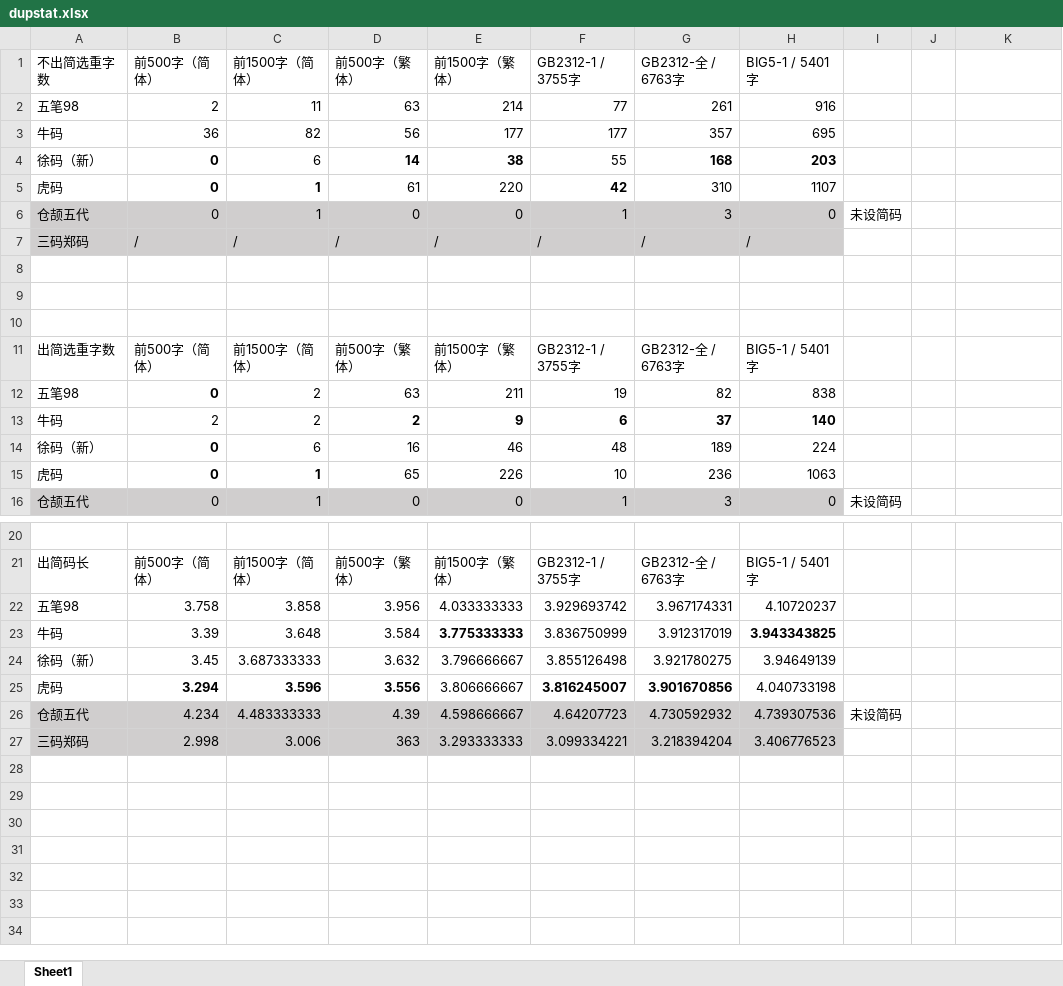
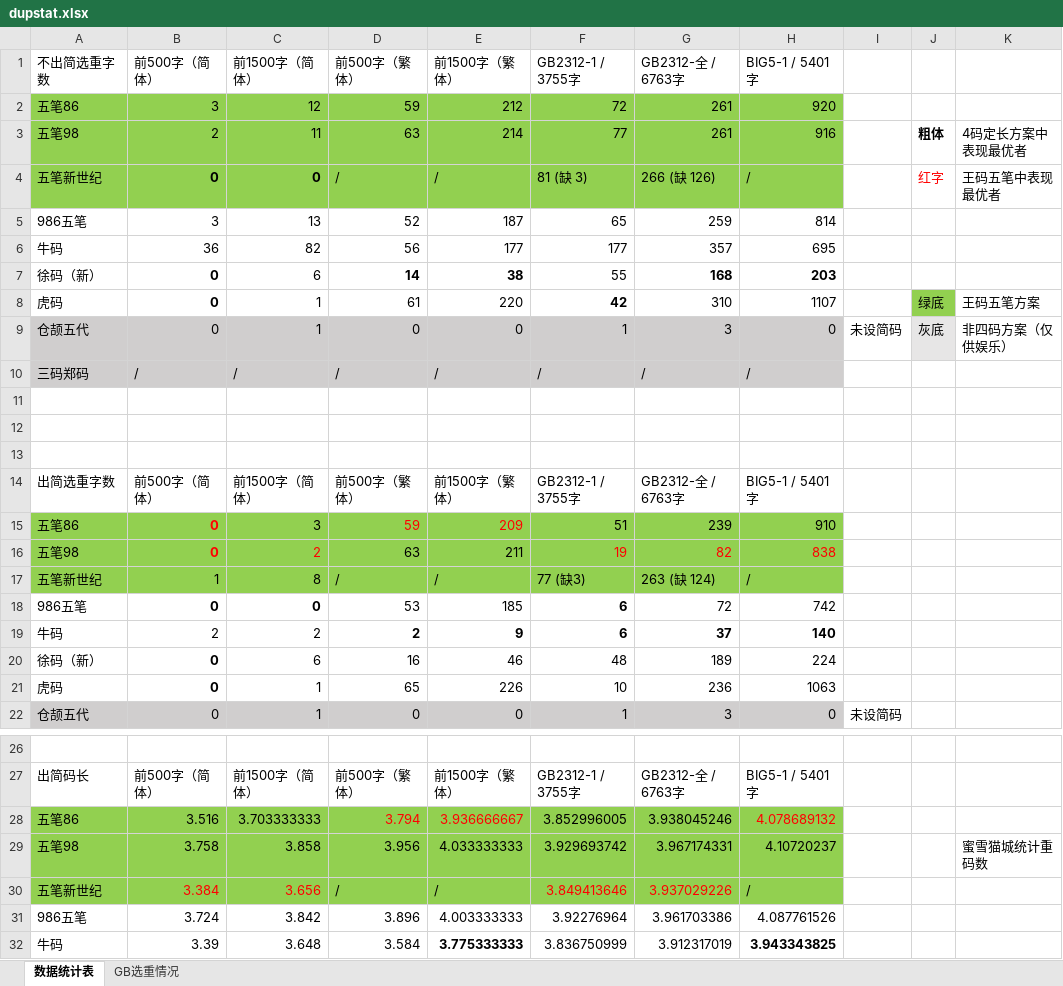
Before and after one commit to ksqsf/toys, an Excel workbook: imetools/dupstat.xlsx, sheet 数据统计表, drawn as a sheet; only a part is shown, gaps mark what is left out; the shorter side is filled out with more unchanged rows; values as stored, in another font and other column widths than the file's, no borders; charts and pictures not drawn; addresses are those after the commit; the diff names each change by its address in the sheet, - before the commit and + after, or states it on an @@ line.

```diff
--- a/imetools/dupstat.xlsx (sheet 数据统计表)
+++ b/imetools/dupstat.xlsx (sheet 数据统计表)
-sheet tab: Sheet1
+sheet tab: 数据统计表
+sheet tab: GB选重情况
+row 2: 五笔86 | 3 | 12 | 59 | 212 | 72 | 261 | 920
-A3:H3 fill: none
+A3:H3 fill: #92D050
-J3: (empty)
+J3: 粗体
-K3: (empty)
+K3: 4码定长方案中表现最优者
+row 4: 五笔新世纪 | 0 | 0 | / | / | 81 (缺 3) | 266 (缺 126) | / |  | 红字 | 王码五笔中表现最优者
+row 5: 986五笔 | 3 | 13 | 52 | 187 | 65 | 259 | 814
-C8 bold: on
+C8 bold: off
-J8: (empty)
+J8: 绿底
-J8 fill: none
+J8 fill: #92D050
-K8: (empty)
+K8: 王码五笔方案
-J9: (empty)
+J9: 灰底
-J9 fill: none
+J9 fill: #E7E6E6
-K9: (empty)
+K9: 非四码方案（仅供娱乐）
+row 15: 五笔86 | 0 | 3 | 59 | 209 | 51 | 239 | 910
-A16:H16 fill: none
+A16:H16 fill: #92D050
-B16:C16 text colour: black
+B16:C16 text colour: #FF0000
-F16:H16 text colour: black
+F16:H16 text colour: #FF0000
+row 17: 五笔新世纪 | 1 | 8 | / | / | 77 (缺3) | 263 (缺 124) | /
+row 18: 986五笔 | 0 | 0 | 53 | 185 | 6 | 72 | 742
-C21 bold: on
+C21 bold: off
+row 28: 五笔86 | 3.516 | 3.703333333 | 3.794 | 3.936666667 | 3.852996005 | 3.938045246 | 4.078689132
-A29:H29 fill: none
+A29:H29 fill: #92D050
-K29: (empty)
+K29: 蜜雪猫城统计重码数
+row 30: 五笔新世纪 | 3.384 | 3.656 | / | / | 3.849413646 | 3.937029226 | /
+row 31: 986五笔 | 3.724 | 3.842 | 3.896 | 4.003333333 | 3.92276964 | 3.961703386 | 4.087761526
```
Also changed, not shown: charts or pictures, 10 other files.
